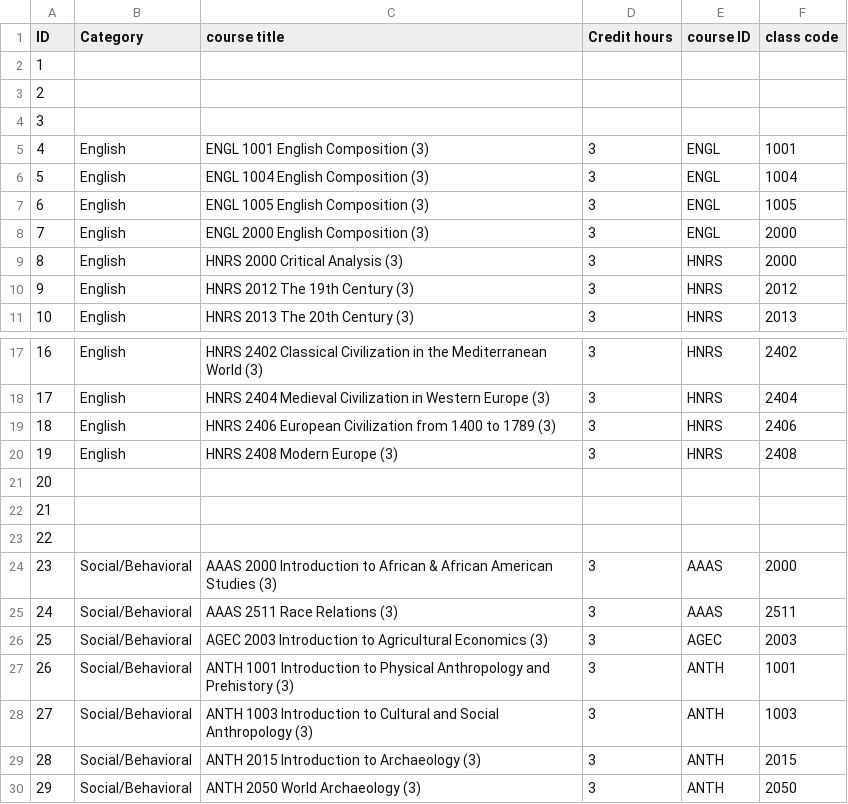
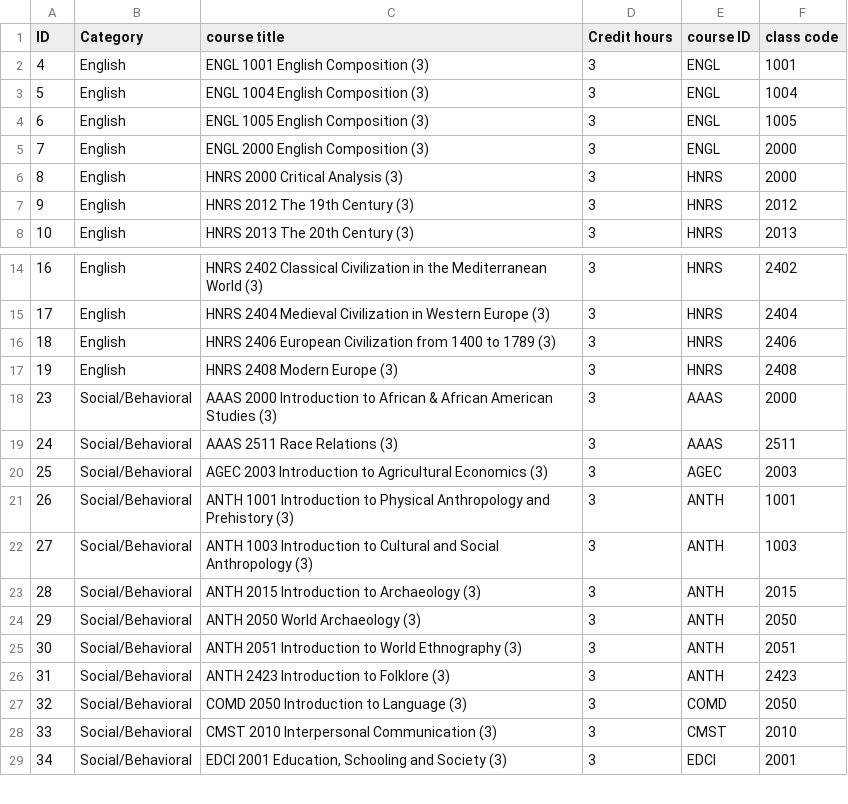
Before and after one commit to CSC-3380-Spring-2025/Team-16, a CSV file: api/consolidatedCrawler/General_Education_Catalog.csv, drawn as a sheet; only a part is shown, gaps mark what is left out; the shorter side is filled out with more unchanged rows; the diff names each change by its address in the sheet, - before the commit and + after, or states it on an @@ line.

```diff
--- a/api/consolidatedCrawler/General_Education_Catalog.csv
+++ b/api/consolidatedCrawler/General_Education_Catalog.csv
-row 2: 1
-row 3: 2
-row 4: 3
-row 21: 20
-row 22: 21
-row 23: 22
```
Also changed, not shown: api/scheduling/programsex.csv, api/scheduling/userex.csv, 4 other files.
